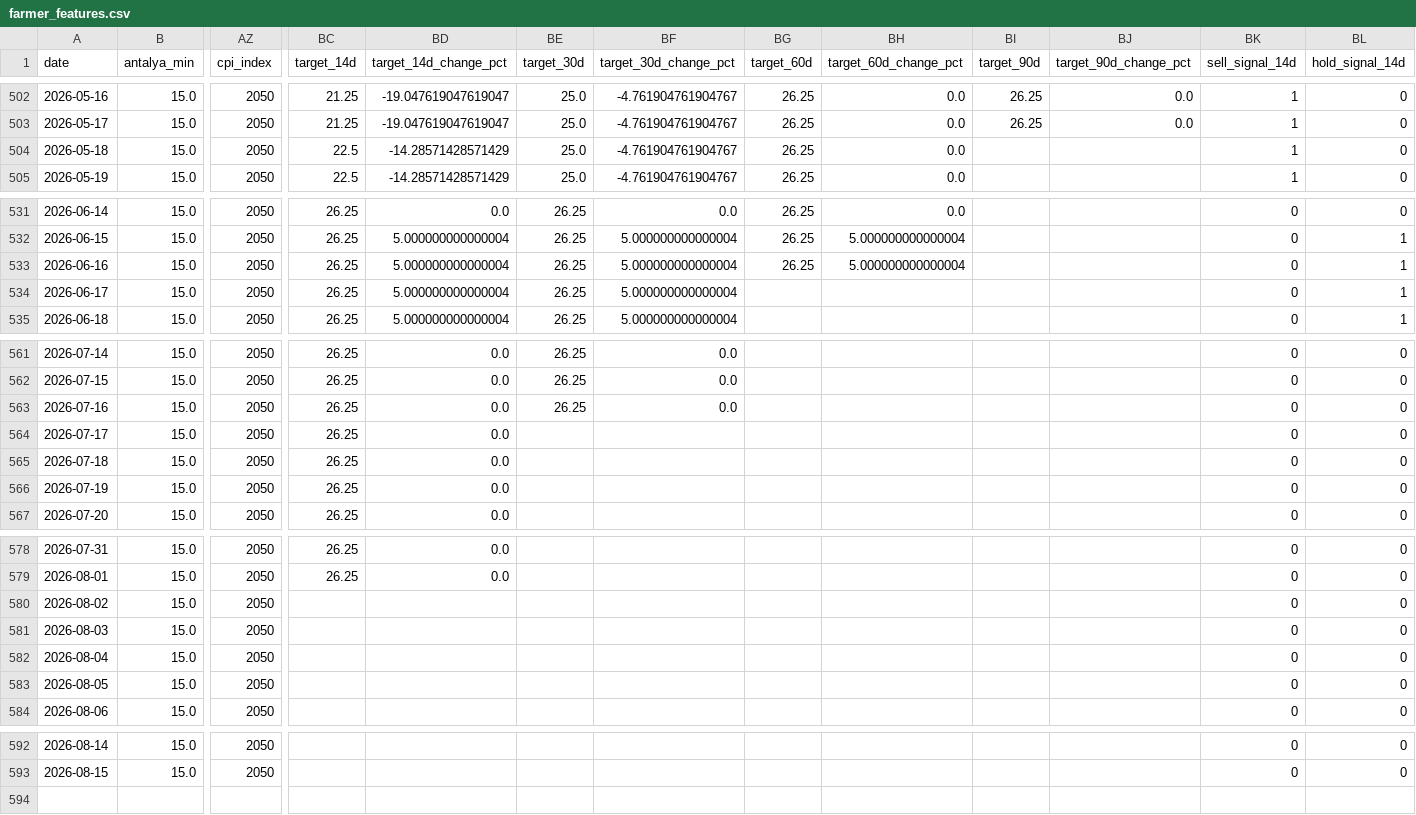
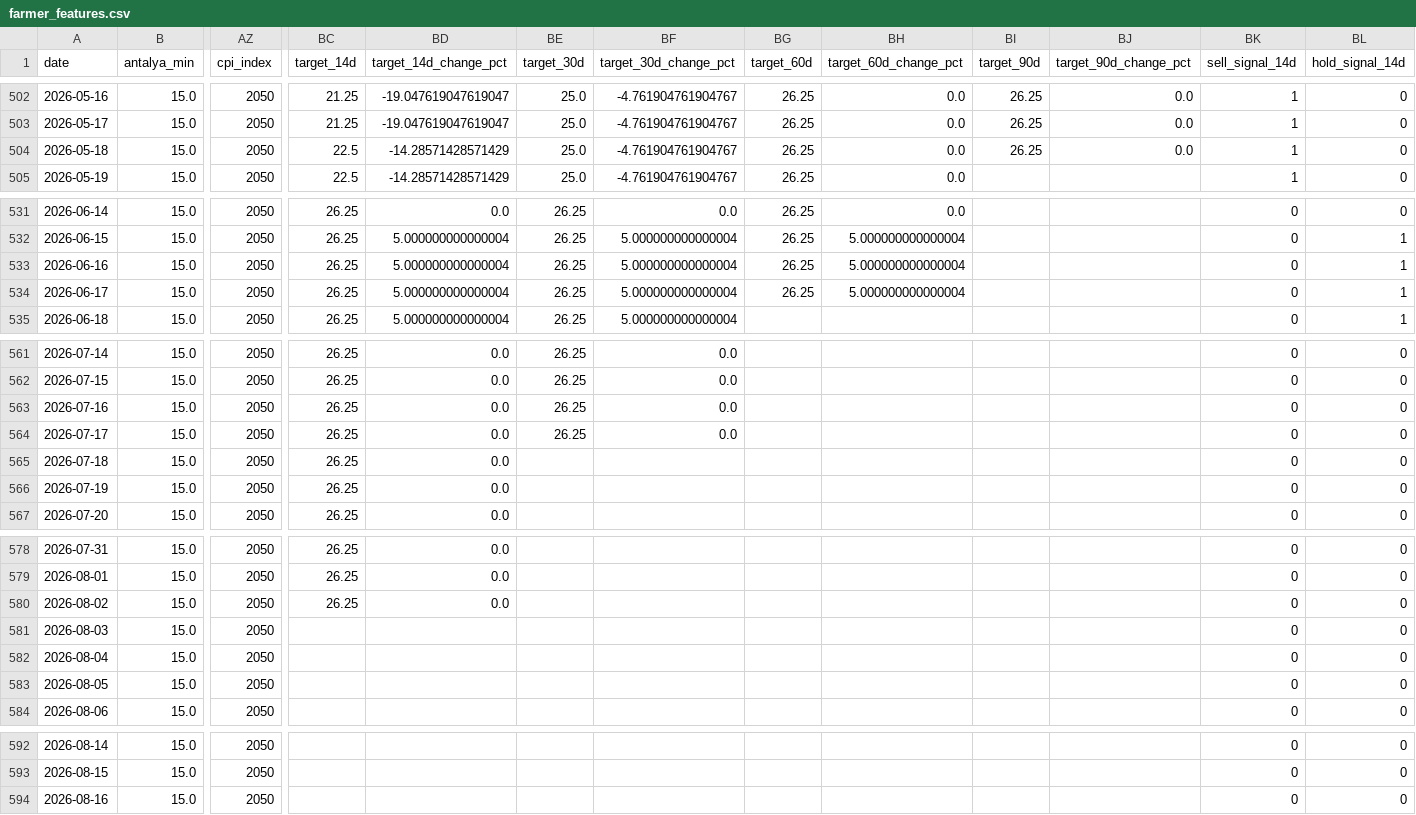
Before and after one commit to susarlar/orangepricecalculatorquantic, a CSV file: data/processed/farmer_features.csv, drawn as a sheet; only a part is shown, gaps mark what is left out; rows hold the shown columns only; the diff covers the shown part only; the diff names each change by its address in the sheet, - before the commit and + after, or states it on an @@ line.

```diff
--- a/data/processed/farmer_features.csv
+++ b/data/processed/farmer_features.csv
-BI504 (target_90d): (empty)
+BI504 (target_90d): 26.25
-BJ504 (target_90d_change_pct): (empty)
+BJ504 (target_90d_change_pct): 0.0
-BG534 (target_60d): (empty)
+BG534 (target_60d): 26.25
-BH534 (target_60d_change_pct): (empty)
+BH534 (target_60d_change_pct): 5.000000000000004
-BE564 (target_30d): (empty)
+BE564 (target_30d): 26.25
-BF564 (target_30d_change_pct): (empty)
+BF564 (target_30d_change_pct): 0.0
-BC580 (target_14d): (empty)
+BC580 (target_14d): 26.25
-BD580 (target_14d_change_pct): (empty)
+BD580 (target_14d_change_pct): 0.0
+row 594: 2026-08-16 | 15.0 | 2050 |  |  |  |  |  |  |  |  | 0 | 0
```
Also changed, not shown: 2 edited cells elsewhere in this file, data/processed/refresh_log.csv, data/raw/demand_features.csv, 10 other files.
